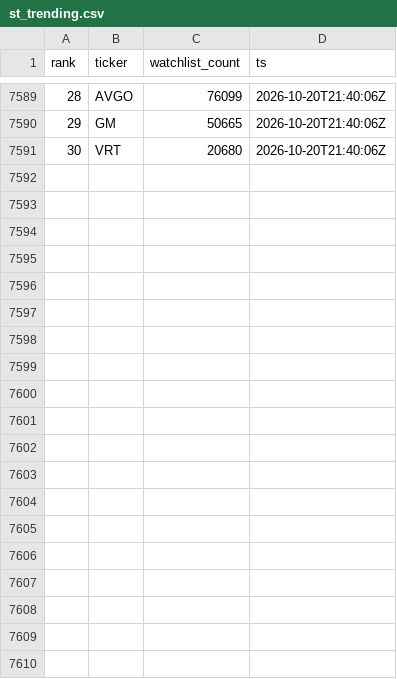
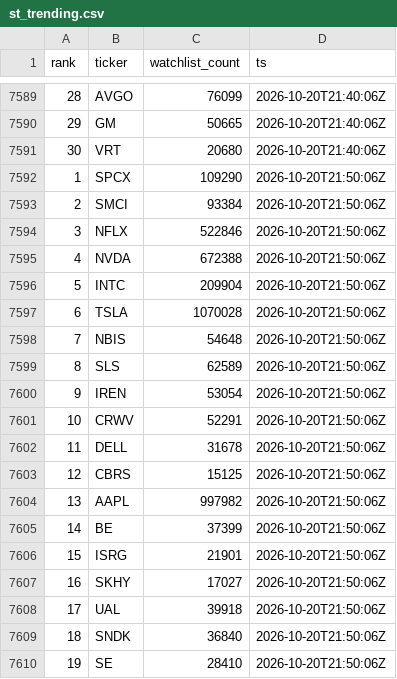
Before and after one commit to virgolaema/pump-search, a CSV file: data/st_trending.csv, drawn as a sheet; only a part is shown, gaps mark what is left out; the diff covers the shown part only; the diff names each change by its address in the sheet, - before the commit and + after, or states it on an @@ line.

```diff
--- a/data/st_trending.csv
+++ b/data/st_trending.csv
+row 7592: 1 | SPCX | 109290 | 2026-10-20T21:50:06Z
+row 7593: 2 | SMCI | 93384 | 2026-10-20T21:50:06Z
+row 7594: 3 | NFLX | 522846 | 2026-10-20T21:50:06Z
+row 7595: 4 | NVDA | 672388 | 2026-10-20T21:50:06Z
+row 7596: 5 | INTC | 209904 | 2026-10-20T21:50:06Z
+row 7597: 6 | TSLA | 1070028 | 2026-10-20T21:50:06Z
+row 7598: 7 | NBIS | 54648 | 2026-10-20T21:50:06Z
+row 7599: 8 | SLS | 62589 | 2026-10-20T21:50:06Z
+row 7600: 9 | IREN | 53054 | 2026-10-20T21:50:06Z
+row 7601: 10 | CRWV | 52291 | 2026-10-20T21:50:06Z
+row 7602: 11 | DELL | 31678 | 2026-10-20T21:50:06Z
+row 7603: 12 | CBRS | 15125 | 2026-10-20T21:50:06Z
+row 7604: 13 | AAPL | 997982 | 2026-10-20T21:50:06Z
+row 7605: 14 | BE | 37399 | 2026-10-20T21:50:06Z
+row 7606: 15 | ISRG | 21901 | 2026-10-20T21:50:06Z
+row 7607: 16 | SKHY | 17027 | 2026-10-20T21:50:06Z
+row 7608: 17 | UAL | 39918 | 2026-10-20T21:50:06Z
+row 7609: 18 | SNDK | 36840 | 2026-10-20T21:50:06Z
+row 7610: 19 | SE | 28410 | 2026-10-20T21:50:06Z
```
Also changed, not shown: 11 added rows elsewhere in this file, data/runlog.csv, data/snapshots.csv, 1 other file.
